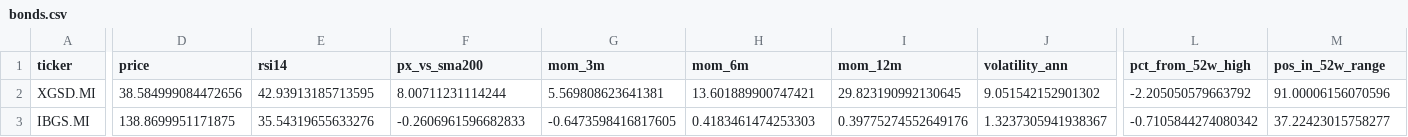
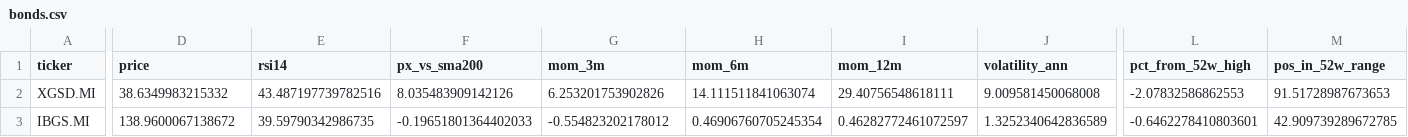
Before and after one commit to massimosaccol/eu-screener, a CSV file: data/bonds.csv, drawn as a sheet; only a part is shown, gaps mark what is left out; the diff covers the shown part only; the diff names each change by its address in the sheet, - before the commit and + after, or states it on an @@ line.

```diff
--- a/data/bonds.csv
+++ b/data/bonds.csv
-D2 (price): 38.584999084472656
+D2 (price): 38.6349983215332
-E2 (rsi14): 42.93913185713595
+E2 (rsi14): 43.487197739782516
-F2 (px_vs_sma200): 8.00711231114244
+F2 (px_vs_sma200): 8.035483909142126
-G2 (mom_3m): 5.569808623641381
+G2 (mom_3m): 6.253201753902826
-H2 (mom_6m): 13.601889900747421
+H2 (mom_6m): 14.111511841063074
-I2 (mom_12m): 29.823190992130645
+I2 (mom_12m): 29.40756548618111
-J2 (volatility_ann): 9.051542152901302
+J2 (volatility_ann): 9.009581450068008
-L2 (pct_from_52w_high): -2.205050579663792
+L2 (pct_from_52w_high): -2.07832586862553
-M2 (pos_in_52w_range): 91.00006156070596
+M2 (pos_in_52w_range): 91.51728987673653
-D3 (price): 138.8699951171875
+D3 (price): 138.9600067138672
-E3 (rsi14): 35.54319655633276
+E3 (rsi14): 39.59790342986735
-F3 (px_vs_sma200): -0.2606961596682833
+F3 (px_vs_sma200): -0.19651801364402033
-G3 (mom_3m): -0.6473598416817605
+G3 (mom_3m): -0.554823202178012
-H3 (mom_6m): 0.4183461474253303
+H3 (mom_6m): 0.46906760705245354
-I3 (mom_12m): 0.39775274552649176
+I3 (mom_12m): 0.46282772461072597
-J3 (volatility_ann): 1.3237305941938367
+J3 (volatility_ann): 1.3252340642836589
-L3 (pct_from_52w_high): -0.7105844274080342
+L3 (pct_from_52w_high): -0.6462278410803601
-M3 (pos_in_52w_range): 37.22423015758277
+M3 (pos_in_52w_range): 42.909739289672785
```
Also changed, not shown: 116 edited cells elsewhere in this file, data/equities.csv, 5 other files.
